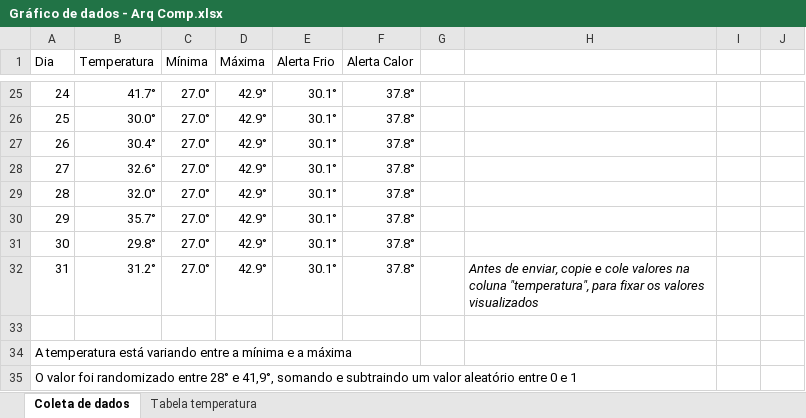
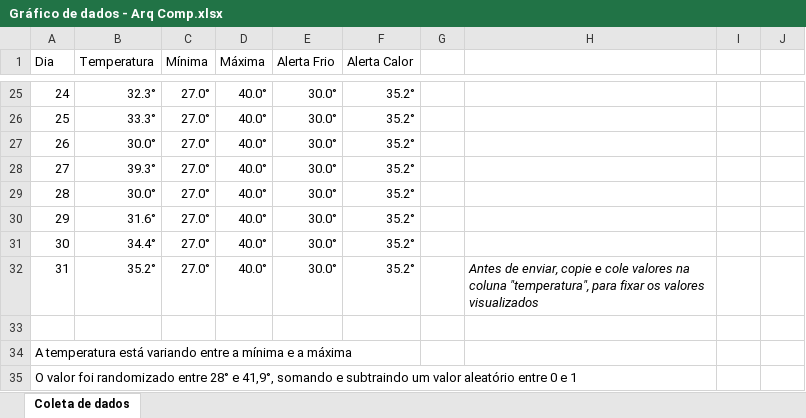
Before and after one commit to GustavoQuaresma/TECCHICKEN-DOCUMENTACAO, an Excel workbook: SPRINT2/Gráfico de dados - Arq Comp.xlsx, sheet Coleta de dados, drawn as a sheet; only a part is shown, gaps mark what is left out; values as stored, in another font and other column widths than the file's, no borders; charts and pictures not drawn; the diff covers the shown part only; the diff names each change by its address in the sheet, - before the commit and + after, or states it on an @@ line.

Commit message:
grafico

```diff
--- a/SPRINT2/Gráfico de dados - Arq Comp.xlsx (sheet Coleta de dados)
+++ b/SPRINT2/Gráfico de dados - Arq Comp.xlsx (sheet Coleta de dados)
-sheet tab: Tabela temperatura
-B25 (Temperatura): 41.7°
+B25 (Temperatura): 32.3°
-D25:D32 (Máxima): 42.9°
+D25:D32 (Máxima): 40.0°
-E25:E32 (Alerta Frio): 30.1°
+E25:E32 (Alerta Frio): 30.0°
-F25:F32 (Alerta Calor): 37.8°
+F25:F32 (Alerta Calor): 35.2°
-B26 (Temperatura): 30.0°
+B26 (Temperatura): 33.3°
-B27 (Temperatura): 30.4°
+B27 (Temperatura): 30.0°
-B28 (Temperatura): 32.6°
+B28 (Temperatura): 39.3°
-B29 (Temperatura): 32.0°
+B29 (Temperatura): 30.0°
-B30 (Temperatura): 35.7°
+B30 (Temperatura): 31.6°
-B31 (Temperatura): 29.8°
+B31 (Temperatura): 34.4°
-B32 (Temperatura): 31.2°
+B32 (Temperatura): 35.2°
```
Also changed, not shown: 98 edited cells elsewhere in this sheet, formulas that keep their value, charts or pictures.
